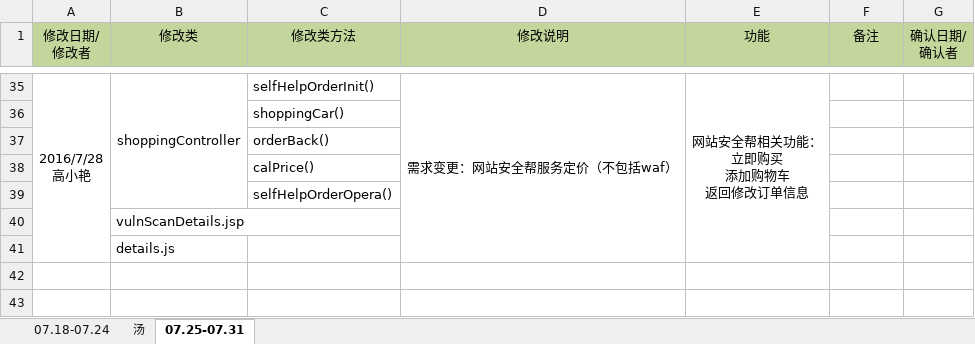
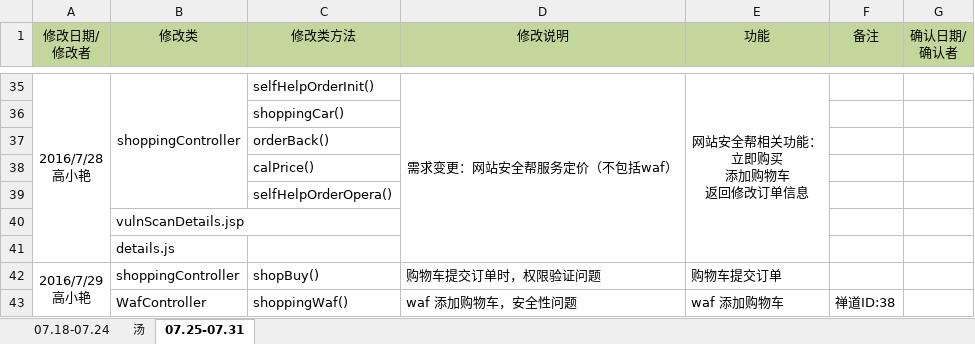
Before and after one commit to moutainhigh/Cloud_Security, an Excel workbook: csp2/cloud-security-platform/WebRoot/doc/Bug修改记录.xlsx, sheet 07.25-07.31, drawn as a sheet; only a part is shown, gaps mark what is left out; values as stored, in another font and other column widths than the file's, no borders; ↵ is a line break in a cell; the diff names each change by its address in the sheet, - before the commit and + after, or states it on an @@ line.

```diff
--- a/csp2/cloud-security-platform/WebRoot/doc/Bug修改记录.xlsx (sheet 07.25-07.31)
+++ b/csp2/cloud-security-platform/WebRoot/doc/Bug修改记录.xlsx (sheet 07.25-07.31)
+row 42: 2016/7/29 ↵ 高小艳 | shoppingController | shopBuy() | 购物车提交订单时，权限验证问题 | 购物车提交订单
+row 43:  | WafController | shoppingWaf() | waf 添加购物车，安全性问题 | waf 添加购物车 | 禅道ID:38
```
